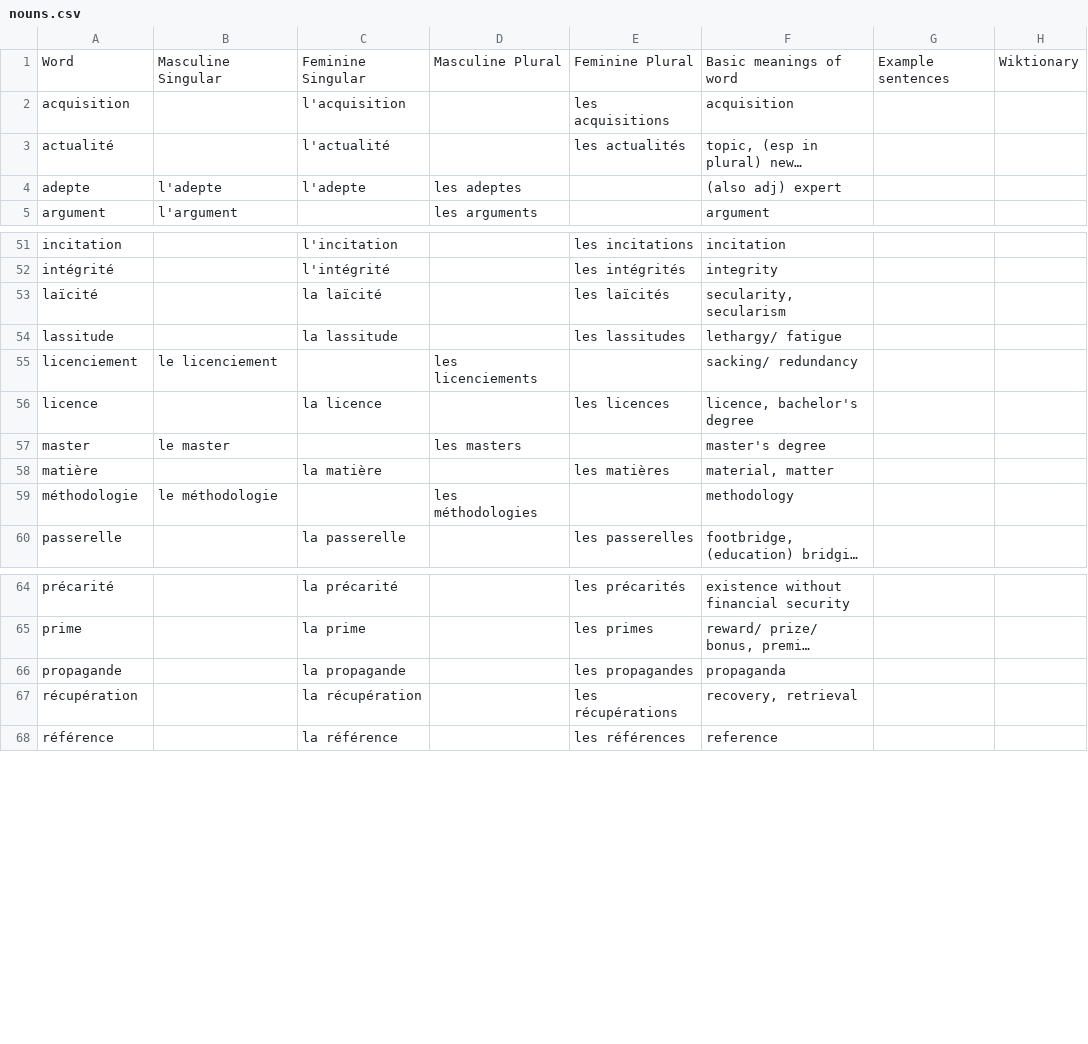
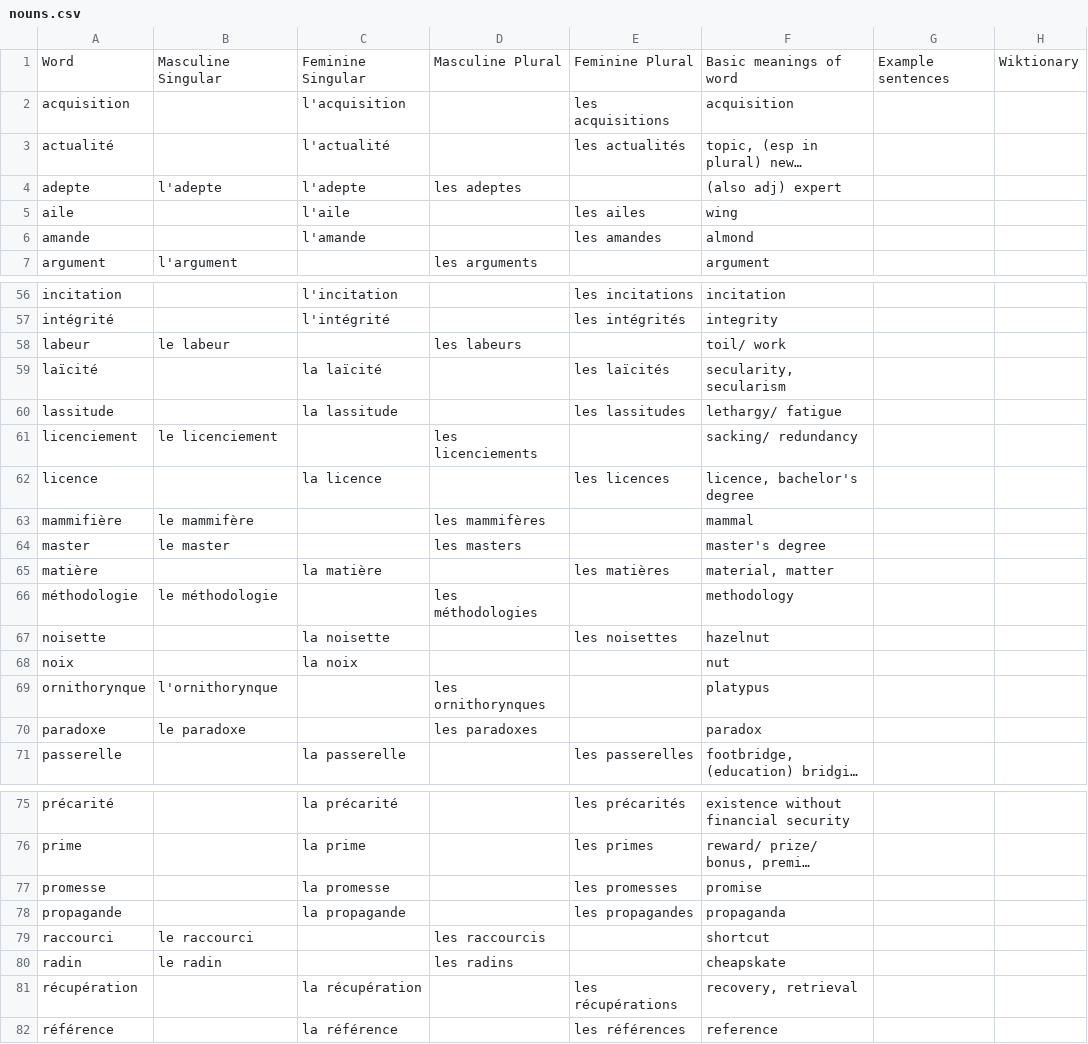
Before and after one commit to saltisgood/FrenchNotes, a CSV file: src/B1.6/Vocab/nouns.csv, drawn as a sheet; only a part is shown, gaps mark what is left out; long unchanged cells end in …; the diff covers the shown part only; the diff names each change by its address in the sheet, - before the commit and + after, or states it on an @@ line.

```diff
--- a/src/B1.6/Vocab/nouns.csv
+++ b/src/B1.6/Vocab/nouns.csv
+row 5: aile |  | l'aile |  | les ailes | wing
+row 6: amande |  | l'amande |  | les amandes | almond
+row 58: labeur | le labeur |  | les labeurs |  | toil/ work
+row 63: mammifière | le mammifère |  | les mammifères |  | mammal
+row 67: noisette |  | la noisette |  | les noisettes | hazelnut
+row 68: noix |  | la noix |  |  | nut
+row 69: ornithorynque | l'ornithorynque |  | les ornithorynques |  | platypus
+row 70: paradoxe | le paradoxe |  | les paradoxes |  | paradox
+row 77: promesse |  | la promesse |  | les promesses | promise
+row 79: raccourci | le raccourci |  | les raccourcis |  | shortcut
+row 80: radin | le radin |  | les radins |  | cheapskate
```
Also changed, not shown: 5 added rows elsewhere in this file, src/B1.6/Vocab/adjectives.csv, src/B1.6/Vocab/misc.csv, 5 other files.
